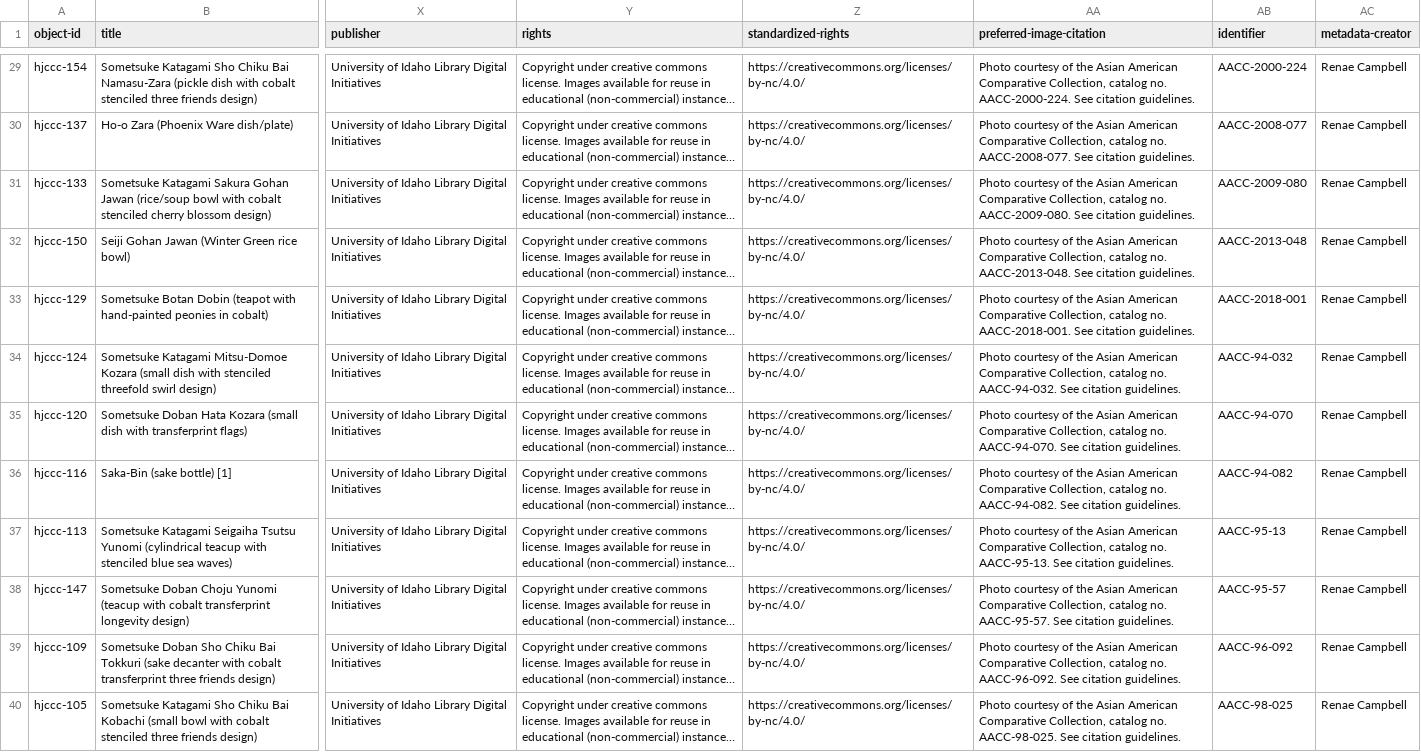
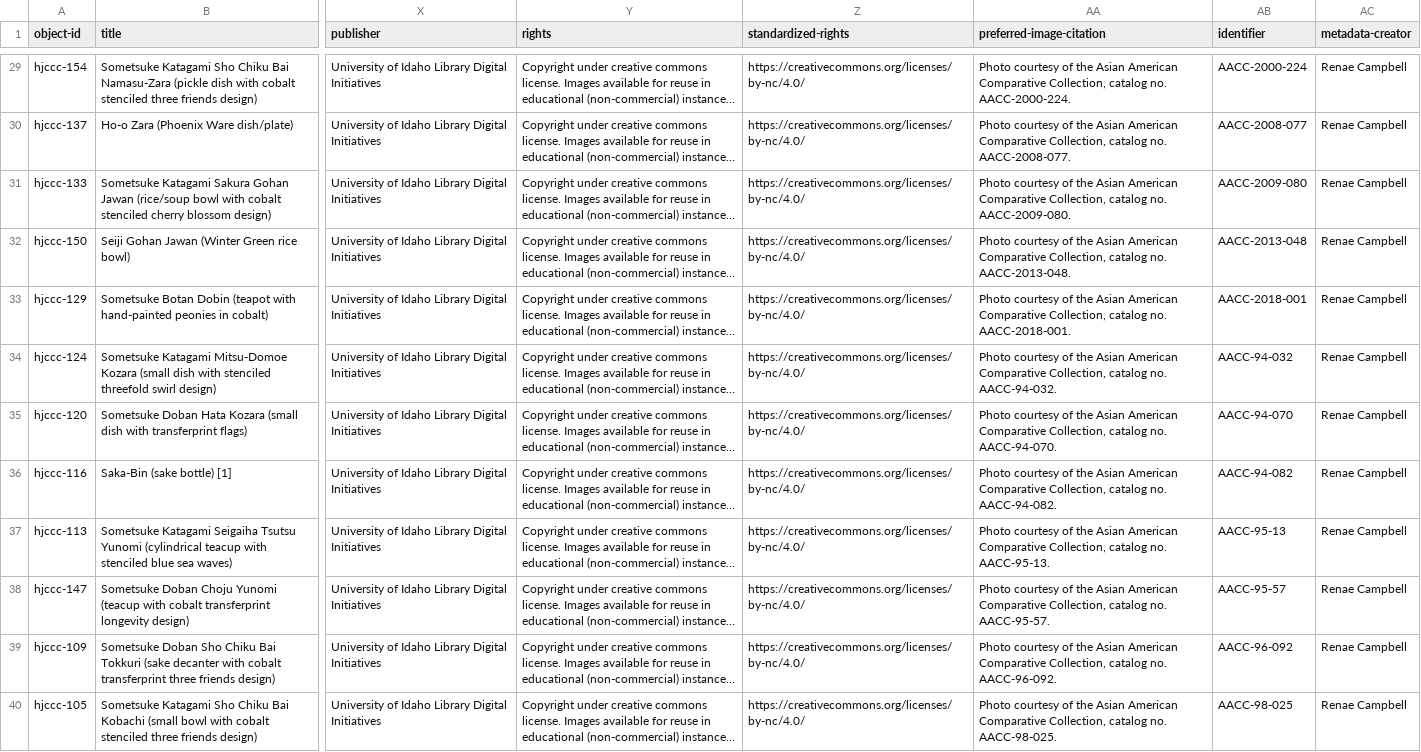
Before and after one commit to uidaholib/HJCCC_source, a CSV file: _data/hjccc-objects.csv, drawn as a sheet; only a part is shown, gaps mark what is left out; long unchanged cells end in …; the diff covers the shown part only; the diff names each change by its address in the sheet, - before the commit and + after, or states it on an @@ line.

Commit message:
update browse page with non-CDM image links

```diff
--- a/_data/hjccc-objects.csv
+++ b/_data/hjccc-objects.csv
-AA29 (preferred-image-citation): …no. AACC-2000-224. See citation guidelines.
+AA29 (preferred-image-citation): …no. AACC-2000-224.
-AA30 (preferred-image-citation): …no. AACC-2008-077. See citation guidelines.
+AA30 (preferred-image-citation): …no. AACC-2008-077.
-AA31 (preferred-image-citation): …no. AACC-2009-080. See citation guidelines.
+AA31 (preferred-image-citation): …no. AACC-2009-080.
-AA32 (preferred-image-citation): …no. AACC-2013-048. See citation guidelines.
+AA32 (preferred-image-citation): …no. AACC-2013-048.
-AA33 (preferred-image-citation): …no. AACC-2018-001. See citation guidelines.
+AA33 (preferred-image-citation): …no. AACC-2018-001.
-AA34 (preferred-image-citation): …no. AACC-94-032. See citation guidelines.
+AA34 (preferred-image-citation): …no. AACC-94-032.
-AA35 (preferred-image-citation): …no. AACC-94-070. See citation guidelines.
+AA35 (preferred-image-citation): …no. AACC-94-070.
-AA36 (preferred-image-citation): …no. AACC-94-082. See citation guidelines.
+AA36 (preferred-image-citation): …no. AACC-94-082.
-AA37 (preferred-image-citation): …no. AACC-95-13. See citation guidelines.
+AA37 (preferred-image-citation): …no. AACC-95-13.
-AA38 (preferred-image-citation): …no. AACC-95-57. See citation guidelines.
+AA38 (preferred-image-citation): …no. AACC-95-57.
-AA39 (preferred-image-citation): …no. AACC-96-092. See citation guidelines.
+AA39 (preferred-image-citation): …no. AACC-96-092.
-AA40 (preferred-image-citation): …no. AACC-98-025. See citation guidelines.
+AA40 (preferred-image-citation): …no. AACC-98-025.
```
Also changed, not shown: 38 edited cells elsewhere in this file, 1 other file.
